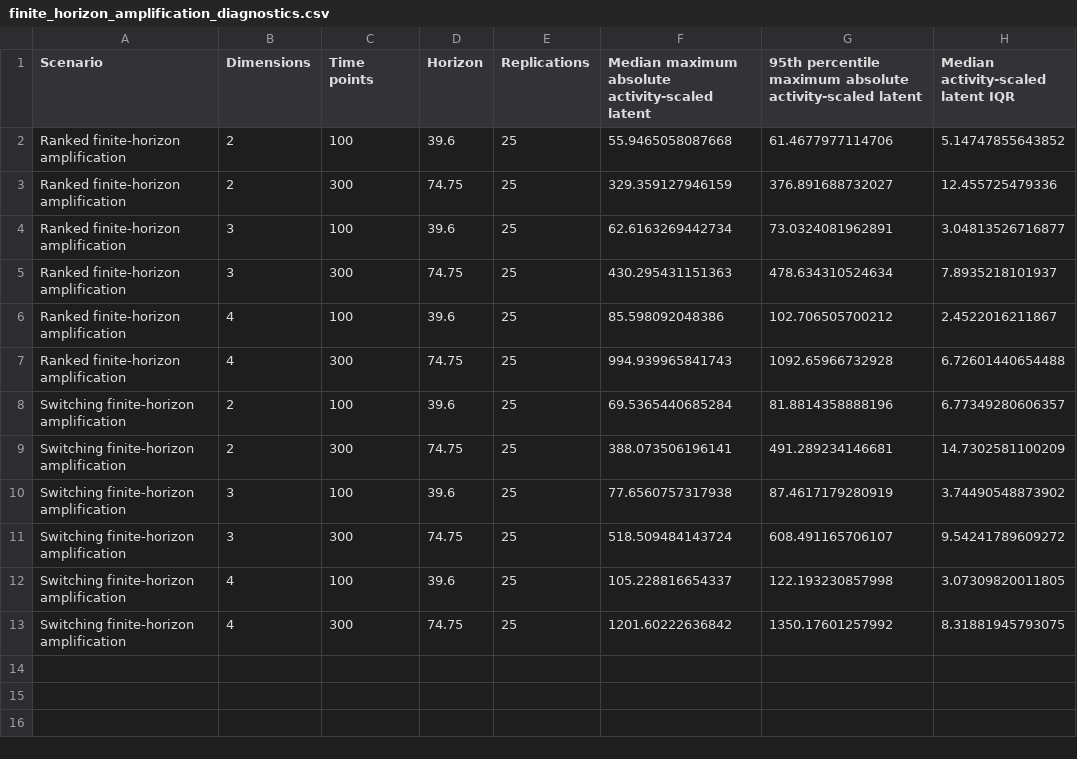
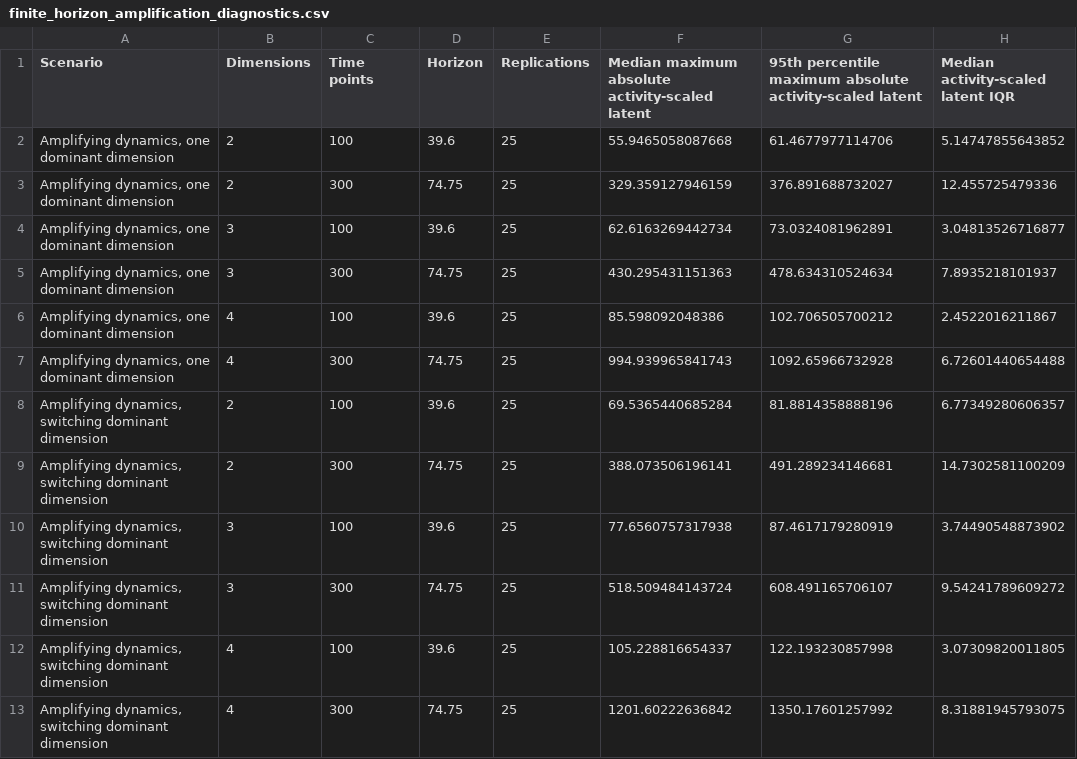
Before and after one commit to atomashevic/LOMM, a CSV file: paper/tables/finite_horizon_amplification_diagnostics.csv, drawn as a sheet; only a part is shown; the diff names each change by its address in the sheet, - before the commit and + after, or states it on an @@ line.

Commit message:
Correct trajectory diagnostics and revise manuscript and response letter

```diff
--- a/paper/tables/finite_horizon_amplification_diagnostics.csv
+++ b/paper/tables/finite_horizon_amplification_diagnostics.csv
-A2:A7 (Scenario): Ranked finite-horizon amplification
+A2:A7 (Scenario): Amplifying dynamics, one dominant dimension
-A8:A13 (Scenario): Switching finite-horizon amplification
+A8:A13 (Scenario): Amplifying dynamics, switching dominant dimension
```
Also changed, not shown: paper/tables/figure5_condition_key.csv, paper/tables/supplementary_score_quality_readout_sensitivity.csv, 24 other files.
